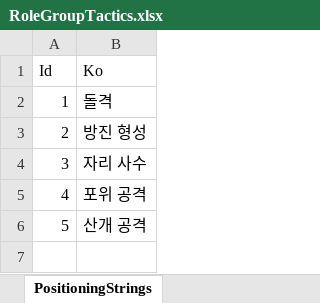
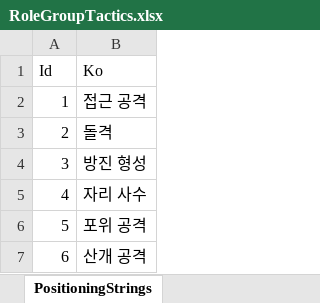
Before and after one commit to FChaGD/Merchant_VibeCode, an Excel workbook: VibeProject1/Assets/Table/Tactics/RoleGroupTactics.xlsx, sheet PositioningStrings, drawn as a sheet; values as stored, in another font and other column widths than the file's, no borders; addresses are those after the commit; the diff names each change by its address in the sheet, - before the commit and + after, or states it on an @@ line.

```diff
--- a/VibeProject1/Assets/Table/Tactics/RoleGroupTactics.xlsx (sheet PositioningStrings)
+++ b/VibeProject1/Assets/Table/Tactics/RoleGroupTactics.xlsx (sheet PositioningStrings)
+row 2: 1 | 접근 공격
@@ column A (Id) renumbered from row 3 down @@
```
Also changed, not shown: sheet RoleGroupPositioningOptions, 6 other files.
